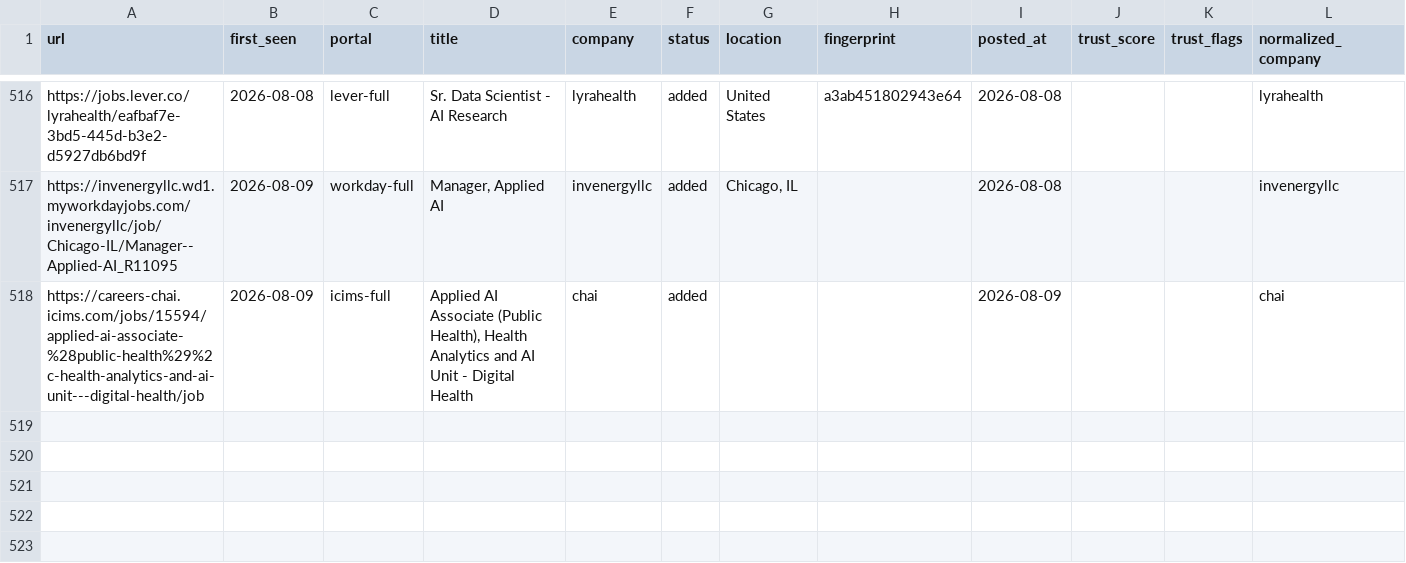
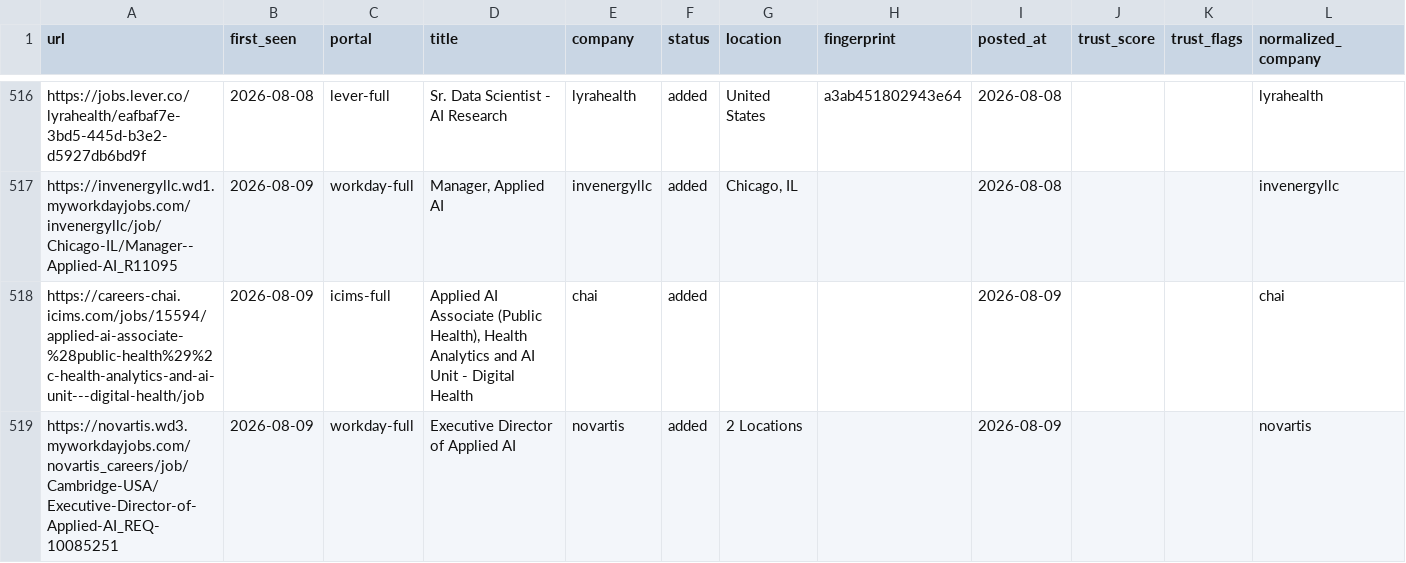
Before and after one commit to jayitsaha/career-ops-watch, a TSV file: state/scan-history.tsv, drawn as a sheet; only a part is shown, gaps mark what is left out.

```diff
--- a/state/scan-history.tsv
+++ b/state/scan-history.tsv
@@ -518 +518,2 @@ https://invenergyllc.wd1.myworkdayjobs.com/invenergyllc/job/Chicago-IL/Manager--
 https://careers-chai.icims.com/jobs/15594/applied-ai-associate-%28public-health%29%2c-health-analytics-and-ai-unit---digital-health/job	2026-08-09	icims-full	Applied AI Associate (Public Health), Health Analytics and AI Unit - Digital Health	chai	added			2026-08-09			chai
+https://novartis.wd3.myworkdayjobs.com/novartis_careers/job/Cambridge-USA/Executive-Director-of-Applied-AI_REQ-10085251	2026-08-09	workday-full	Executive Director of Applied AI	novartis	added	2 Locations		2026-08-09			novartis
```
